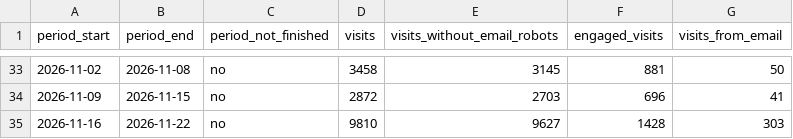
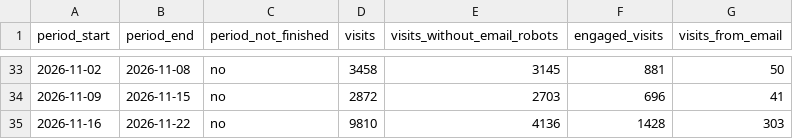
Before and after one commit to puravbhandari-gif/opsera-analytics-dashboard, a CSV file: for-claude/website_visits_by_week.csv, drawn as a sheet; only a part is shown, gaps mark what is left out.

```diff
--- a/for-claude/website_visits_by_week.csv
+++ b/for-claude/website_visits_by_week.csv
@@ -34,2 +34,2 @@ period_start,period_end,period_not_finished,visits,visits_without_email_robots,e
 2026-11-09,2026-11-15,no,2872,2703,696,41
-2026-11-16,2026-11-22,no,9810,9627,1428,303
+2026-11-16,2026-11-22,no,9810,4136,1428,303
```
Also changed, not shown: for-claude/team_metrics.csv, for-claude/website_visits_by_month.csv, 15 other files.
